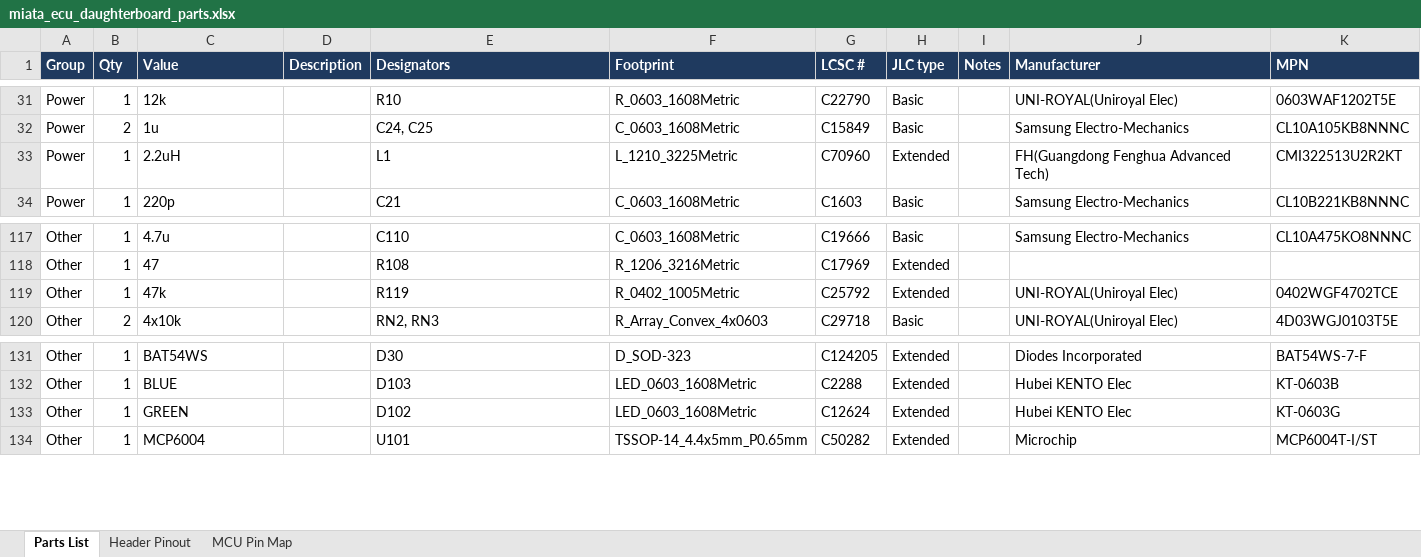
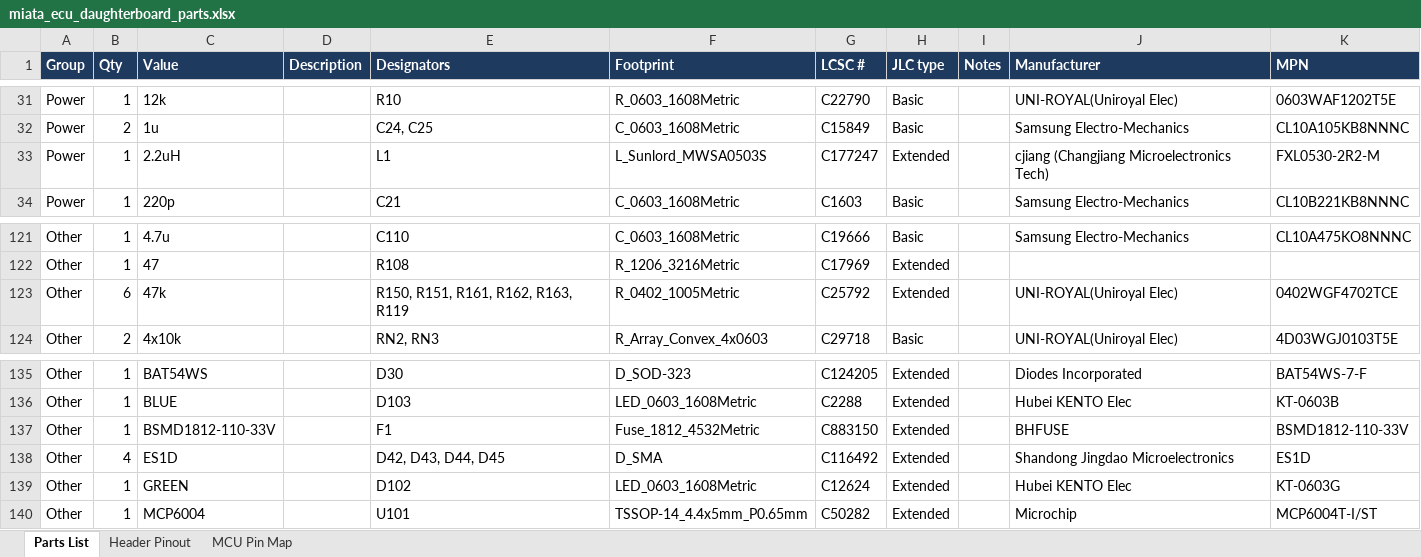
Before and after one commit to v3ai/miata-ecus, an Excel workbook: daughterboard/miata_ecu_daughterboard_parts.xlsx, sheet Parts List, drawn as a sheet; only a part is shown, gaps mark what is left out; values as stored, in another font and other column widths than the file's, no borders; addresses are those after the commit; the diff covers the shown part only; the diff names each change by its address in the sheet, - before the commit and + after, or states it on an @@ line.

```diff
--- a/daughterboard/miata_ecu_daughterboard_parts.xlsx (sheet Parts List)
+++ b/daughterboard/miata_ecu_daughterboard_parts.xlsx (sheet Parts List)
-F33 (Footprint): L_1210_3225Metric
+F33 (Footprint): L_Sunlord_MWSA0503S
-G33 (LCSC #): C70960
+G33 (LCSC #): C177247
-J33 (Manufacturer): FH(Guangdong Fenghua Advanced Tech)
+J33 (Manufacturer): cjiang (Changjiang Microelectronics Tech)
-K33 (MPN): CMI322513U2R2KT
+K33 (MPN): FXL0530-2R2-M
-B123 (Qty): 1
+B123 (Qty): 6
-E123 (Designators): R119
+E123 (Designators): R150, R151, R161, R162, R163, R119
+row 137: Other | 1 | BSMD1812-110-33V |  | F1 | Fuse_1812_4532Metric | C883150 | Extended |  | BHFUSE | BSMD1812-110-33V
+row 138: Other | 4 | ES1D |  | D42, D43, D44, D45 | D_SMA | C116492 | Extended |  | Shandong Jingdao Microelectronics | ES1D
```
Also changed, not shown: 6 added rows, 1 removed row and 17 edited cells elsewhere in this sheet, sheet MCU Pin Map, sheet Header Pinout, 23 other files.
